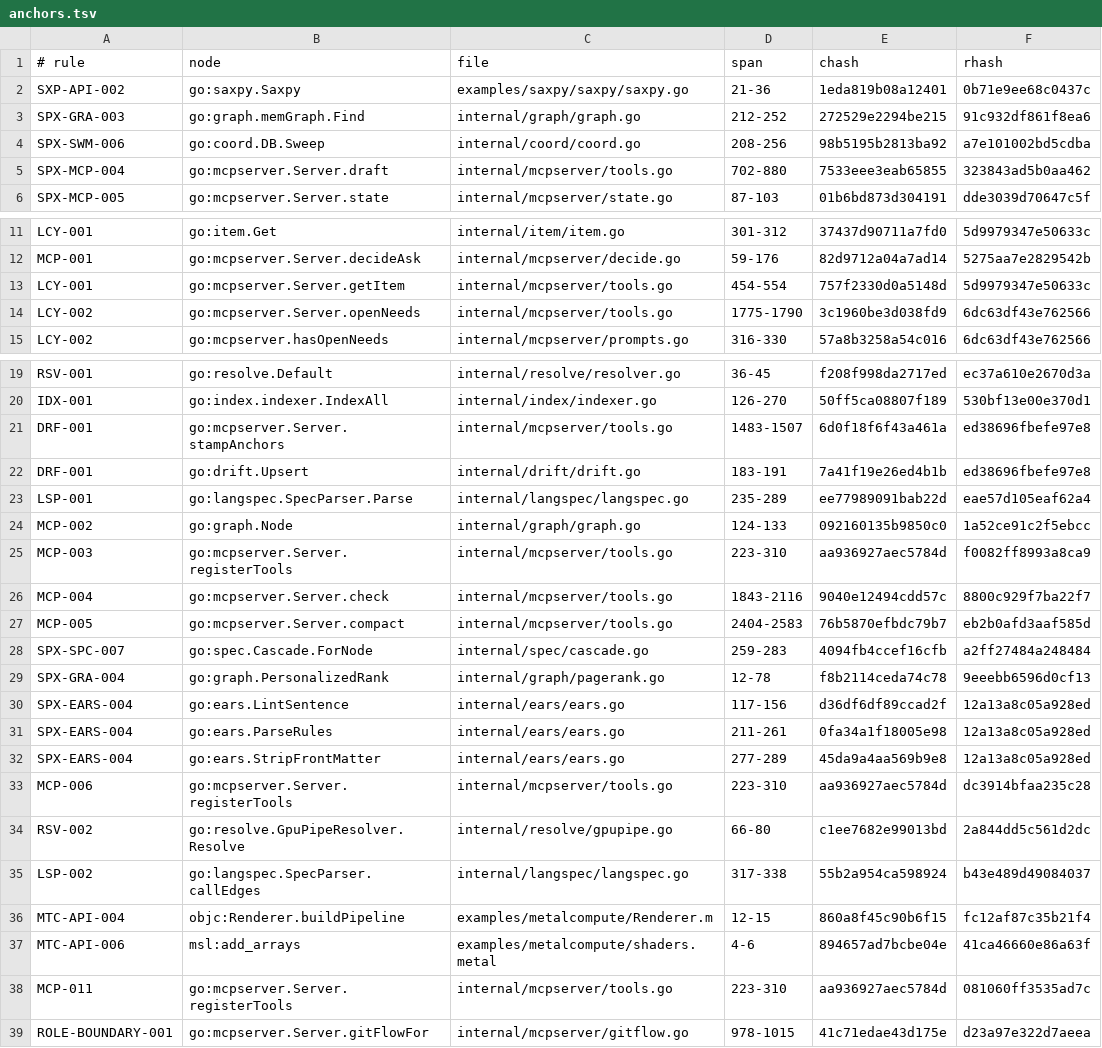
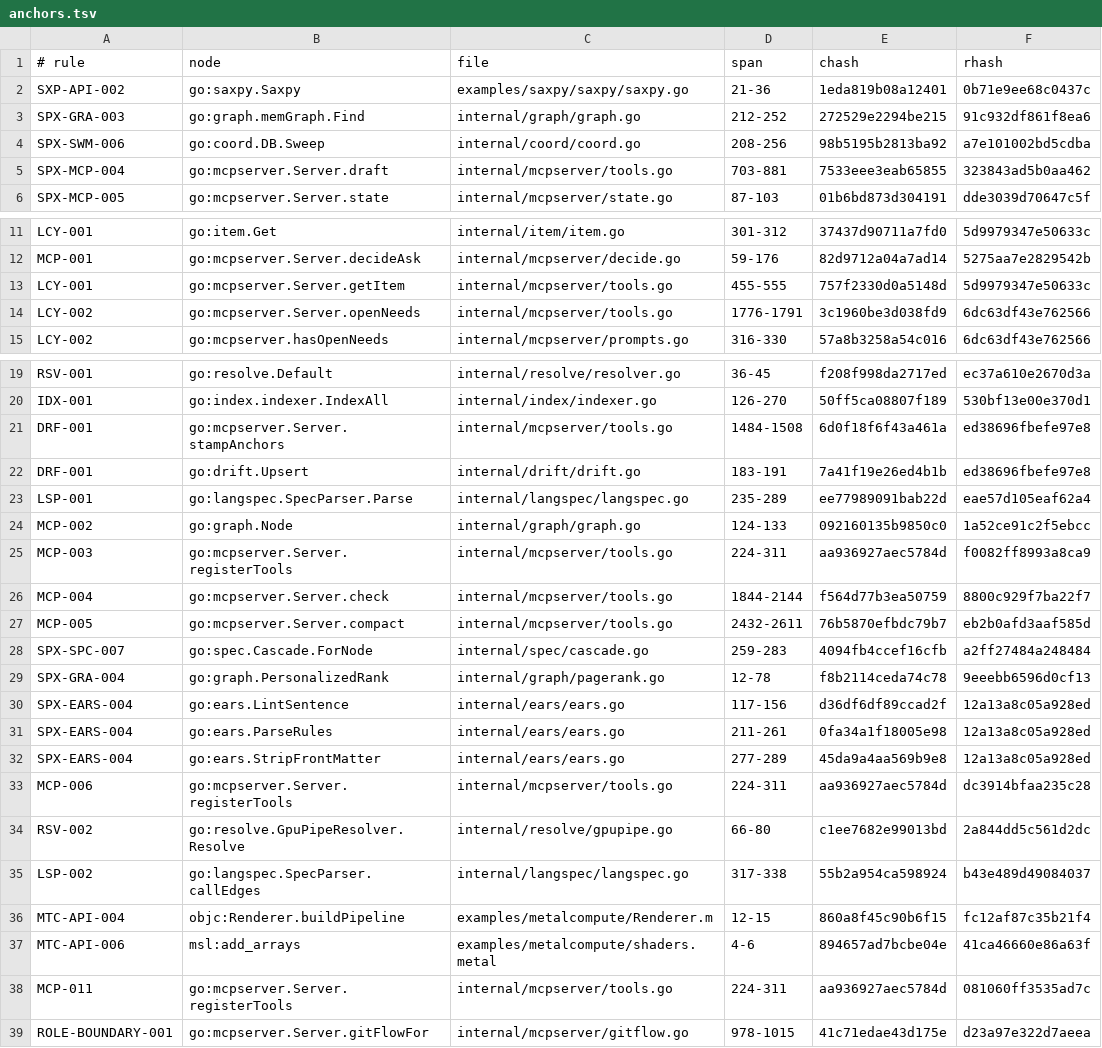
Before and after one commit to jxsl13/spectackle, a TSV file: .spectackle/anchors.tsv, drawn as a sheet; only a part is shown, gaps mark what is left out.

Commit message:
spectackle(move): T-01KYKGZT0SEQS active->done
Spectackle-Ev: move
Spectackle-Item: T-01KYKGZT0SEQS8S6J12XJKSA58
Spectackle-From: active
Spectackle-To: done
Spectackle-Agent: orchestrator-fable
Spectackle-Eid: f3652a3b0a1fdaaa

```diff
--- a/.spectackle/anchors.tsv
+++ b/.spectackle/anchors.tsv
@@ -4,3 +4,3 @@ SPX-GRA-003	go:graph.memGraph.Find	internal/graph/graph.go	212-252	272529e2294be
 SPX-SWM-006	go:coord.DB.Sweep	internal/coord/coord.go	208-256	98b5195b2813ba92	a7e101002bd5cdba
-SPX-MCP-004	go:mcpserver.Server.draft	internal/mcpserver/tools.go	702-880	7533eee3eab65855	323843ad5b0aa462
+SPX-MCP-004	go:mcpserver.Server.draft	internal/mcpserver/tools.go	703-881	7533eee3eab65855	323843ad5b0aa462
 SPX-MCP-005	go:mcpserver.Server.state	internal/mcpserver/state.go	87-103	01b6bd873d304191	dde3039d70647c5f
@@ -12,4 +12,4 @@ LCY-001	go:item.Get	internal/item/item.go	301-312	37437d90711a7fd0	5d9979347e506
 MCP-001	go:mcpserver.Server.decideAsk	internal/mcpserver/decide.go	59-176	82d9712a04a7ad14	5275aa7e2829542b
-LCY-001	go:mcpserver.Server.getItem	internal/mcpserver/tools.go	454-554	757f2330d0a5148d	5d9979347e50633c
-LCY-002	go:mcpserver.Server.openNeeds	internal/mcpserver/tools.go	1775-1790	3c1960be3d038fd9	6dc63df43e762566
+LCY-001	go:mcpserver.Server.getItem	internal/mcpserver/tools.go	455-555	757f2330d0a5148d	5d9979347e50633c
+LCY-002	go:mcpserver.Server.openNeeds	internal/mcpserver/tools.go	1776-1791	3c1960be3d038fd9	6dc63df43e762566
 LCY-002	go:mcpserver.hasOpenNeeds	internal/mcpserver/prompts.go	316-330	57a8b3258a54c016	6dc63df43e762566
@@ -20,3 +20,3 @@ RSV-001	go:resolve.Default	internal/resolve/resolver.go	36-45	f208f998da2717ed	e
 IDX-001	go:index.indexer.IndexAll	internal/index/indexer.go	126-270	50ff5ca08807f189	530bf13e00e370d1
-DRF-001	go:mcpserver.Server.stampAnchors	internal/mcpserver/tools.go	1483-1507	6d0f18f6f43a461a	ed38696fbefe97e8
+DRF-001	go:mcpserver.Server.stampAnchors	internal/mcpserver/tools.go	1484-1508	6d0f18f6f43a461a	ed38696fbefe97e8
 DRF-001	go:drift.Upsert	internal/drift/drift.go	183-191	7a41f19e26ed4b1b	ed38696fbefe97e8
@@ -24,5 +24,5 @@ LSP-001	go:langspec.SpecParser.Parse	internal/langspec/langspec.go	235-289	ee779
 MCP-002	go:graph.Node	internal/graph/graph.go	124-133	092160135b9850c0	1a52ce91c2f5ebcc
-MCP-003	go:mcpserver.Server.registerTools	internal/mcpserver/tools.go	223-310	aa936927aec5784d	f0082ff8993a8ca9
-MCP-004	go:mcpserver.Server.check	internal/mcpserver/tools.go	1843-2116	9040e12494cdd57c	8800c929f7ba22f7
-MCP-005	go:mcpserver.Server.compact	internal/mcpserver/tools.go	2404-2583	76b5870efbdc79b7	eb2b0afd3aaf585d
+MCP-003	go:mcpserver.Server.registerTools	internal/mcpserver/tools.go	224-311	aa936927aec5784d	f0082ff8993a8ca9
+MCP-004	go:mcpserver.Server.check	internal/mcpserver/tools.go	1844-2144	f564d77b3ea50759	8800c929f7ba22f7
+MCP-005	go:mcpserver.Server.compact	internal/mcpserver/tools.go	2432-2611	76b5870efbdc79b7	eb2b0afd3aaf585d
 SPX-SPC-007	go:spec.Cascade.ForNode	internal/spec/cascade.go	259-283	4094fb4ccef16cfb	a2ff27484a248484
@@ -32,3 +32,3 @@ SPX-EARS-004	go:ears.ParseRules	internal/ears/ears.go	211-261	0fa34a1f18005e98	1
 SPX-EARS-004	go:ears.StripFrontMatter	internal/ears/ears.go	277-289	45da9a4aa569b9e8	12a13a8c05a928ed
-MCP-006	go:mcpserver.Server.registerTools	internal/mcpserver/tools.go	223-310	aa936927aec5784d	dc3914bfaa235c28
+MCP-006	go:mcpserver.Server.registerTools	internal/mcpserver/tools.go	224-311	aa936927aec5784d	dc3914bfaa235c28
 RSV-002	go:resolve.GpuPipeResolver.Resolve	internal/resolve/gpupipe.go	66-80	c1ee7682e99013bd	2a844dd5c561d2dc
@@ -37,3 +37,3 @@ MTC-API-004	objc:Renderer.buildPipeline	examples/metalcompute/Renderer.m	12-15	8
 MTC-API-006	msl:add_arrays	examples/metalcompute/shaders.metal	4-6	894657ad7bcbe04e	41ca46660e86a63f
-MCP-011	go:mcpserver.Server.registerTools	internal/mcpserver/tools.go	223-310	aa936927aec5784d	081060ff3535ad7c
+MCP-011	go:mcpserver.Server.registerTools	internal/mcpserver/tools.go	224-311	aa936927aec5784d	081060ff3535ad7c
 ROLE-BOUNDARY-001	go:mcpserver.Server.gitFlowFor	internal/mcpserver/gitflow.go	978-1015	41c71edae43d175e	d23a97e322d7aeea
```
Also changed, not shown: 2 other files.
